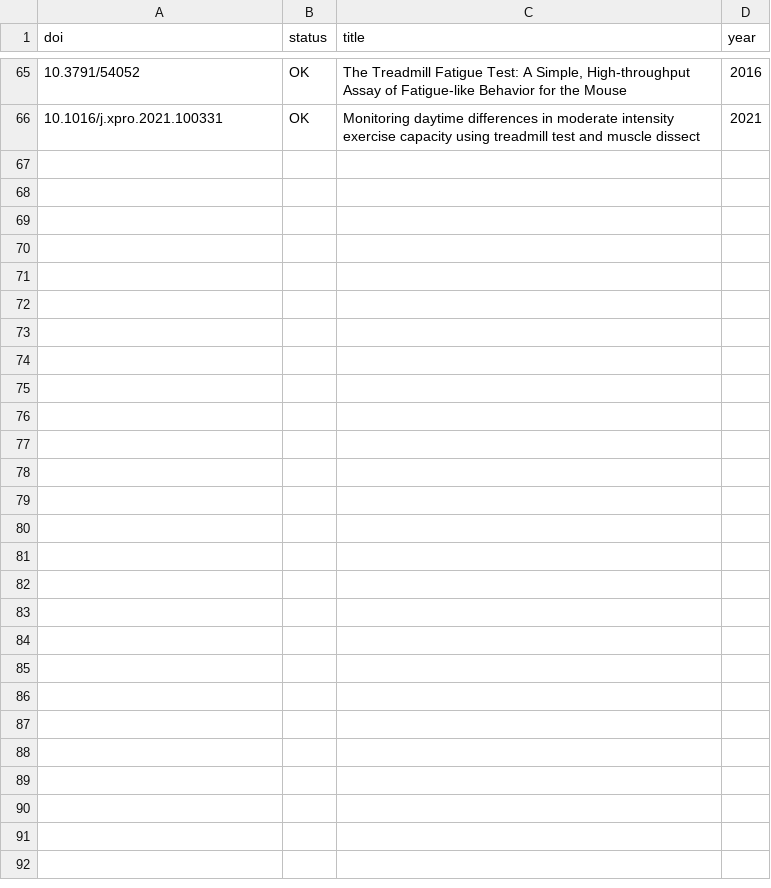
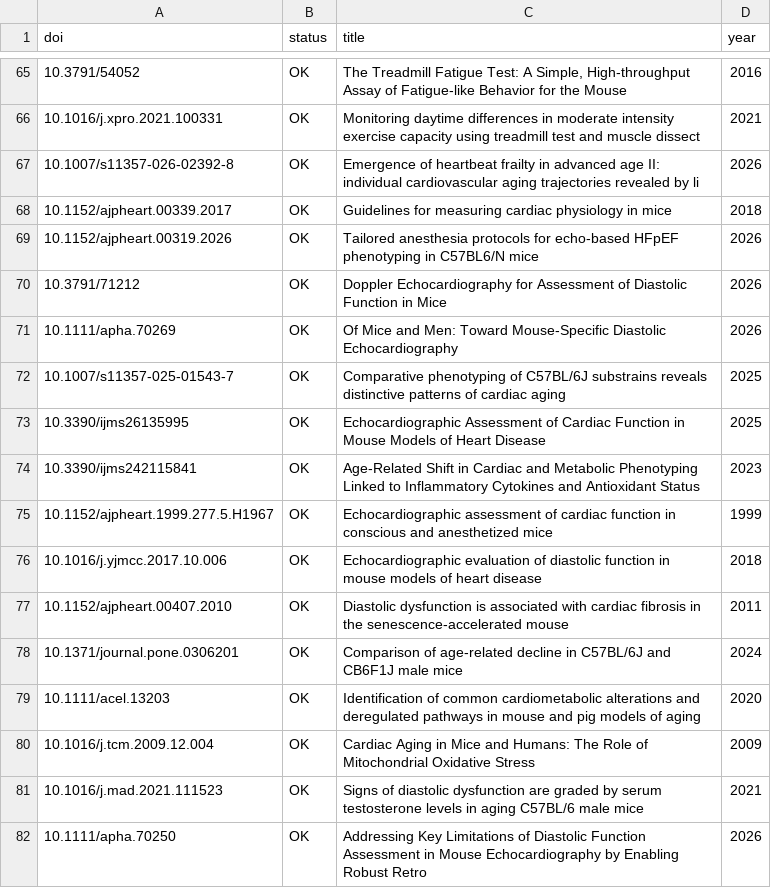
Before and after one commit to astra-longevity/Astra, a TSV file: literature/metric-dossier/dossier.check.tsv, drawn as a sheet; only a part is shown, gaps mark what is left out.

Commit message:
literature/metric-dossier: mouse echocardiography (A6) + 16 DOIs Crossref-checked

```diff
--- a/literature/metric-dossier/dossier.check.tsv
+++ b/literature/metric-dossier/dossier.check.tsv
@@ -66 +66,17 @@ doi	status	title	year
 10.1016/j.xpro.2021.100331	OK	Monitoring daytime differences in moderate intensity exercise capacity using treadmill test and muscle dissect	2021
+10.1007/s11357-026-02392-8	OK	Emergence of heartbeat frailty in advanced age II: individual cardiovascular aging trajectories revealed by li	2026
+10.1152/ajpheart.00339.2017	OK	Guidelines for measuring cardiac physiology in mice	2018
+10.1152/ajpheart.00319.2026	OK	Tailored anesthesia protocols for echo-based HFpEF phenotyping in C57BL6/N mice	2026
+10.3791/71212	OK	Doppler Echocardiography for Assessment of Diastolic Function in Mice	2026
+10.1111/apha.70269	OK	Of Mice and Men: Toward Mouse‐Specific Diastolic Echocardiography	2026
+10.1007/s11357-025-01543-7	OK	Comparative phenotyping of C57BL/6J substrains reveals distinctive patterns of cardiac aging	2025
+10.3390/ijms26135995	OK	Echocardiographic Assessment of Cardiac Function in Mouse Models of Heart Disease	2025
+10.3390/ijms242115841	OK	Age-Related Shift in Cardiac and Metabolic Phenotyping Linked to Inflammatory Cytokines and Antioxidant Status	2023
+10.1152/ajpheart.1999.277.5.H1967	OK	Echocardiographic assessment of cardiac function in conscious and anesthetized mice	1999
+10.1016/j.yjmcc.2017.10.006	OK	Echocardiographic evaluation of diastolic function in mouse models of heart disease	2018
+10.1152/ajpheart.00407.2010	OK	Diastolic dysfunction is associated with cardiac fibrosis in the senescence-accelerated mouse	2011
+10.1371/journal.pone.0306201	OK	Comparison of age-related decline in C57BL/6J and CB6F1J male mice	2024
+10.1111/acel.13203	OK	Identification of common cardiometabolic alterations and deregulated pathways in mouse and pig models of aging	2020
+10.1016/j.tcm.2009.12.004	OK	Cardiac Aging in Mice and Humans: The Role of Mitochondrial Oxidative Stress	2009
+10.1016/j.mad.2021.111523	OK	Signs of diastolic dysfunction are graded by serum testosterone levels in aging C57BL/6 male mice	2021
+10.1111/apha.70250	OK	Addressing Key Limitations of Diastolic Function Assessment in Mouse Echocardiography by Enabling Robust Retro	2026
```
Also changed, not shown: 1 other file.
